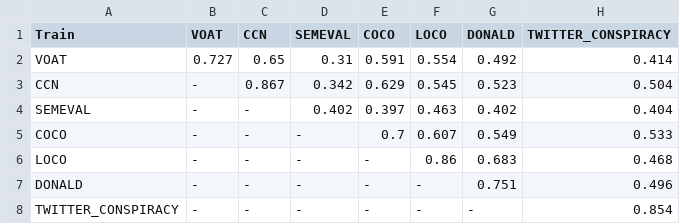
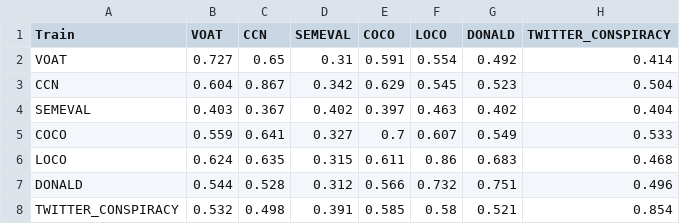
Before and after one commit to oksa-sy/conspiracy_benchmark, a CSV file: reports/metrics/matrix_baseline.csv, drawn as a sheet.

Commit message:
updated evaluate.py to generate full cross-domain matrix

```diff
--- a/reports/metrics/matrix_baseline.csv
+++ b/reports/metrics/matrix_baseline.csv
@@ -2,7 +2,7 @@ Train,VOAT,CCN,SEMEVAL,COCO,LOCO,DONALD,TWITTER_CONSPIRACY
 VOAT,0.727,0.65,0.31,0.591,0.554,0.492,0.414
-CCN,-,0.867,0.342,0.629,0.545,0.523,0.504
-SEMEVAL,-,-,0.402,0.397,0.463,0.402,0.404
-COCO,-,-,-,0.7,0.607,0.549,0.533
-LOCO,-,-,-,-,0.86,0.683,0.468
-DONALD,-,-,-,-,-,0.751,0.496
-TWITTER_CONSPIRACY,-,-,-,-,-,-,0.854
+CCN,0.604,0.867,0.342,0.629,0.545,0.523,0.504
+SEMEVAL,0.403,0.367,0.402,0.397,0.463,0.402,0.404
+COCO,0.559,0.641,0.327,0.7,0.607,0.549,0.533
+LOCO,0.624,0.635,0.315,0.611,0.86,0.683,0.468
+DONALD,0.544,0.528,0.312,0.566,0.732,0.751,0.496
+TWITTER_CONSPIRACY,0.532,0.498,0.391,0.585,0.58,0.521,0.854
```
Also changed, not shown: reports/metrics/matrix_random.csv, 3 other files.
